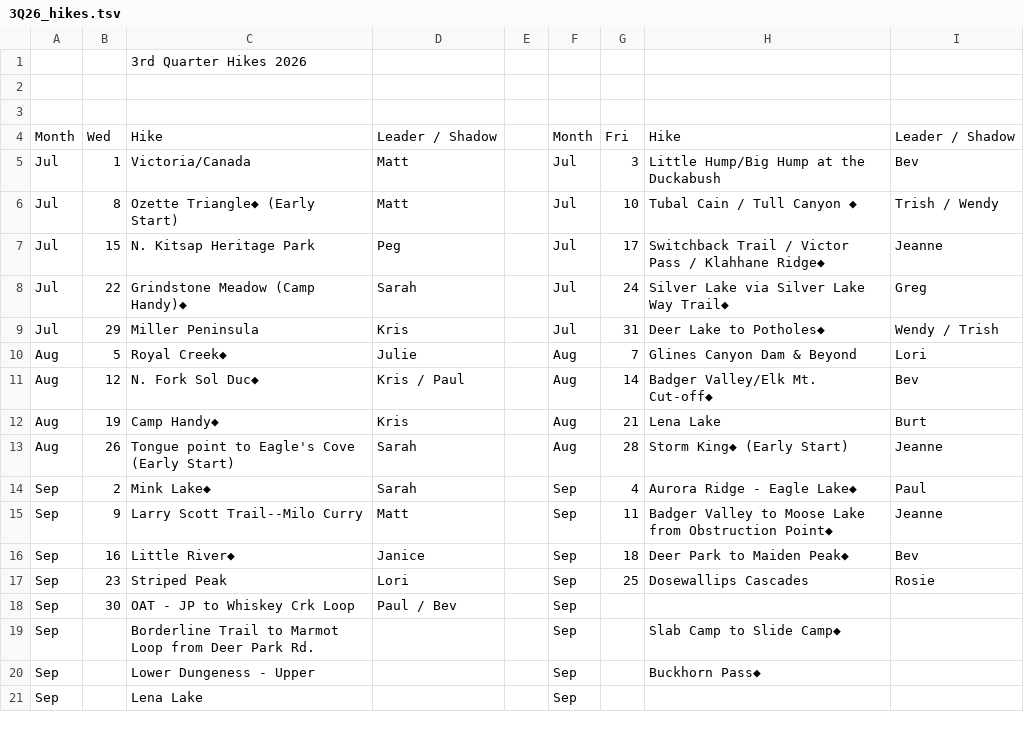
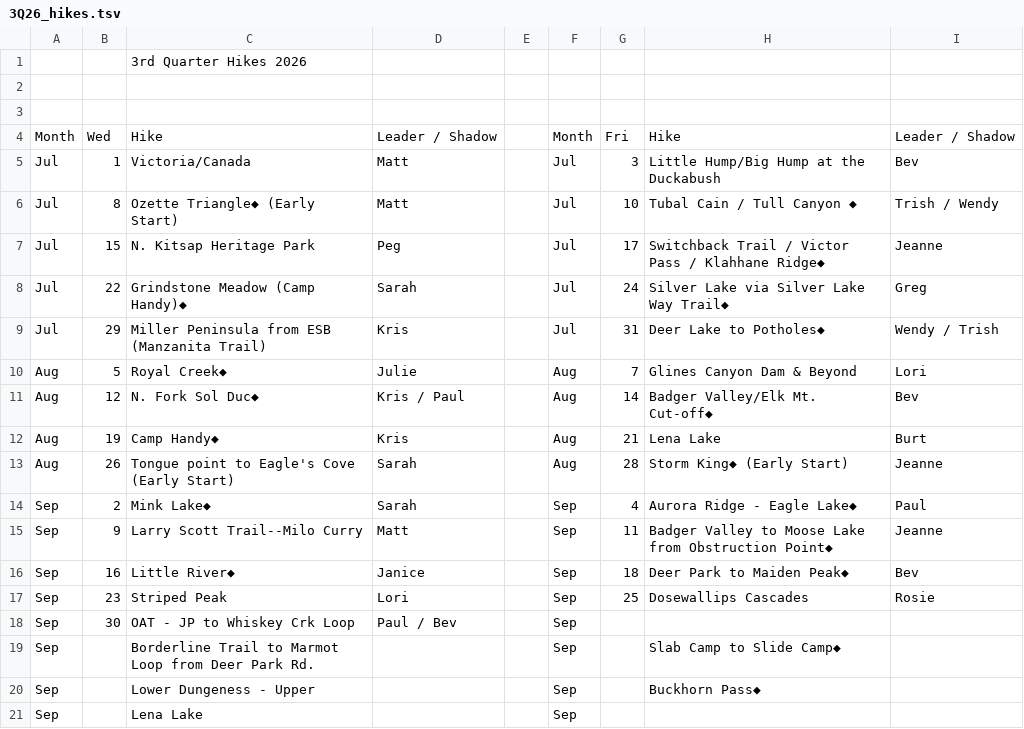
Before and after one commit to wxqmerge/Hiker_app, a TSV file: 3Q26_hikes.tsv, drawn as a sheet; the diff names each change by its address in the sheet, - before the commit and + after, or states it on an @@ line.

Commit message:
move Miller Peninsula SP - Manzanita to Beach altName to miller-peninsula trail

```diff
--- a/3Q26_hikes.tsv
+++ b/3Q26_hikes.tsv
-C9: Miller Peninsula
+C9: Miller Peninsula from ESB (Manzanita Trail)
```
Also changed, not shown: 3 other files.
